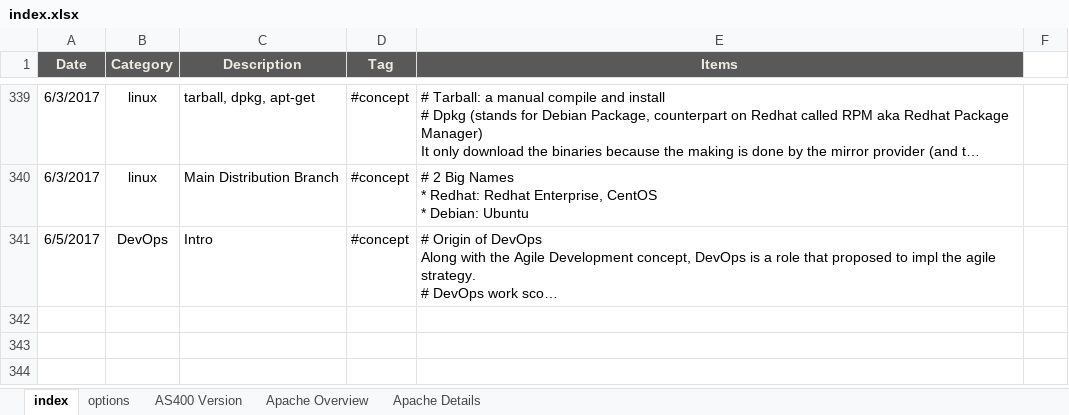
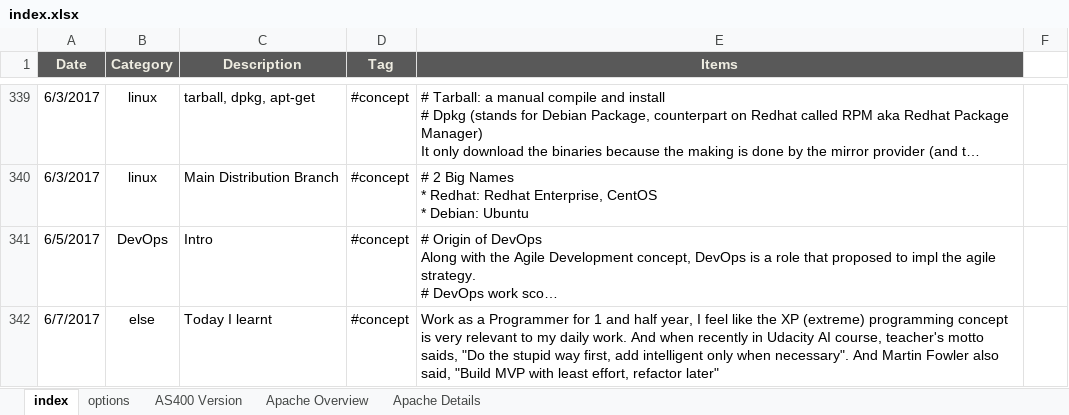
Before and after one commit to mylesieong/code_library, an Excel workbook: index.xlsx, sheet index, drawn as a sheet; only a part is shown, gaps mark what is left out; long unchanged cells end in …; values as stored, in another font and other column widths than the file's, no borders; charts and pictures not drawn; the diff names each change by its address in the sheet, - before the commit and + after, or states it on an @@ line.

Commit message:
Add index entry about today i learnt, and AI entry on problems

```diff
--- a/index.xlsx (sheet index)
+++ b/index.xlsx (sheet index)
+row 342: 6/7/2017 | else | Today I learnt | #concept | Work as a Programmer for 1 and half year, I feel like the XP (extreme) programming concept is very relevant to my daily work. And when recently in Udacity AI course, teacher's motto saids, "Do the stupid way first, add intelligent only when necessary". And Martin Fowler also said, "Build MVP with least effort, refactor later"
```
Also changed, not shown: charts or pictures, 1 other file.
